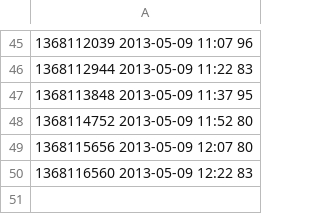
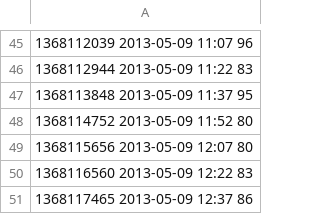
Before and after one commit to realguess/espace, a CSV file: data/20130509.csv, drawn as a sheet; only a part is shown, gaps mark what is left out; the diff names each change by its address in the sheet, - before the commit and + after, or states it on an @@ line.

```diff
--- a/data/20130509.csv
+++ b/data/20130509.csv
+row 51: 1368117465 2013-05-09 12:37 86
```
Also changed, not shown: data/latest.csv, 1 other file.
